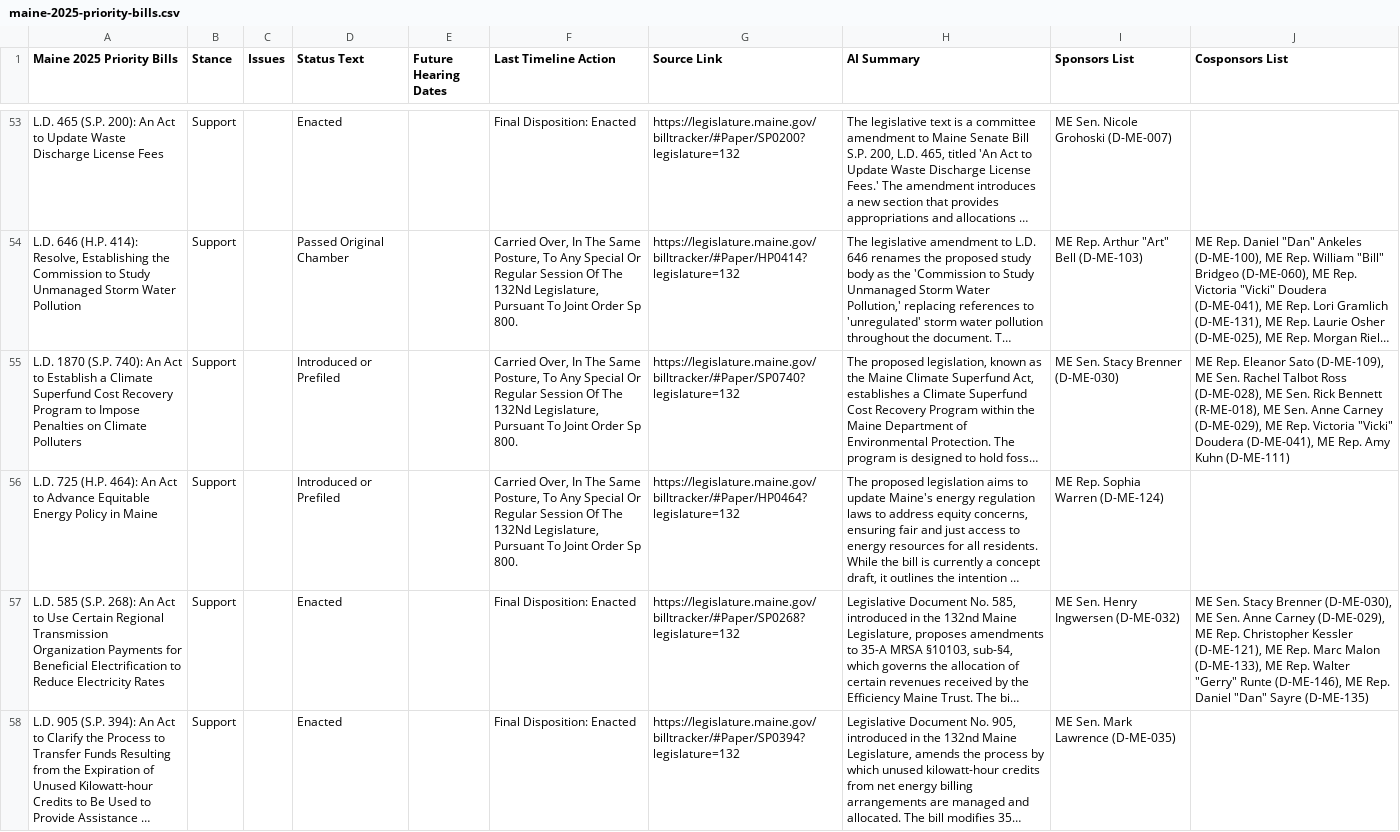
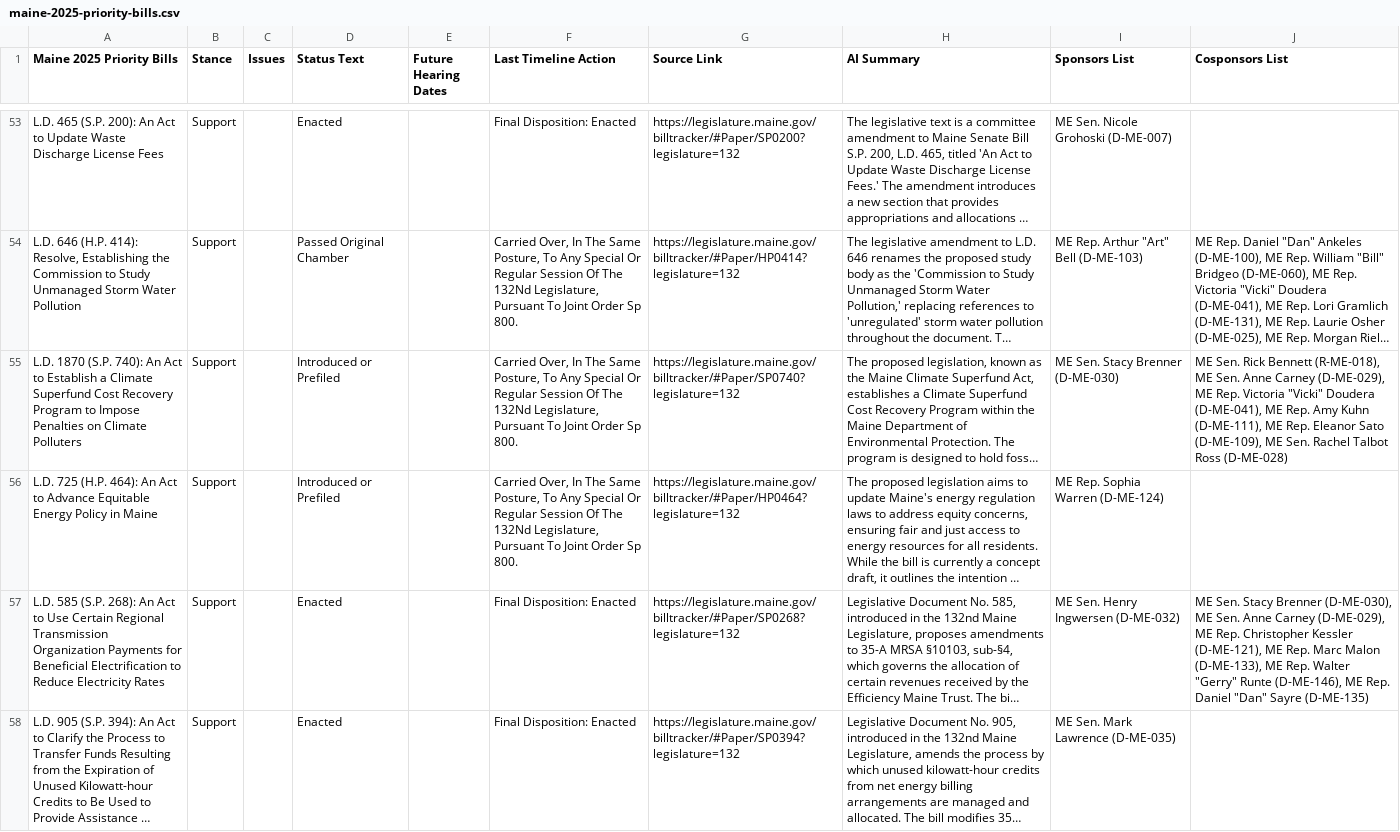
Before and after one commit to PhilipMathieu/scme-tracker, a CSV file: maine-2025-priority-bills.csv, drawn as a sheet; only a part is shown, gaps mark what is left out; long unchanged cells end in …; the diff covers the shown part only; the diff names each change by its address in the sheet, - before the commit and + after, or states it on an @@ line.

```diff
--- a/maine-2025-priority-bills.csv
+++ b/maine-2025-priority-bills.csv
-J55 (Cosponsors List): ME Rep. Eleanor Sato (D-ME-109), ME Sen. Rachel Talbot Ross (D-ME-028), ME Sen. Rick Bennett (R-ME-018), ME Sen. Anne Carney (D-ME-029), ME Rep. Victoria "Vicki" Doudera (D-ME-041), ME Rep. Amy Kuhn (D-ME-111)
+J55 (Cosponsors List): ME Sen. Rick Bennett (R-ME-018), ME Sen. Anne Carney (D-ME-029), ME Rep. Victoria "Vicki" Doudera (D-ME-041), ME Rep. Amy Kuhn (D-ME-111), ME Rep. Eleanor Sato (D-ME-109), ME Sen. Rachel Talbot Ross (D-ME-028)
```
Also changed, not shown: 8 edited cells elsewhere in this file, archive/maine-2025-priority-bills_2025-10-29.csv.
